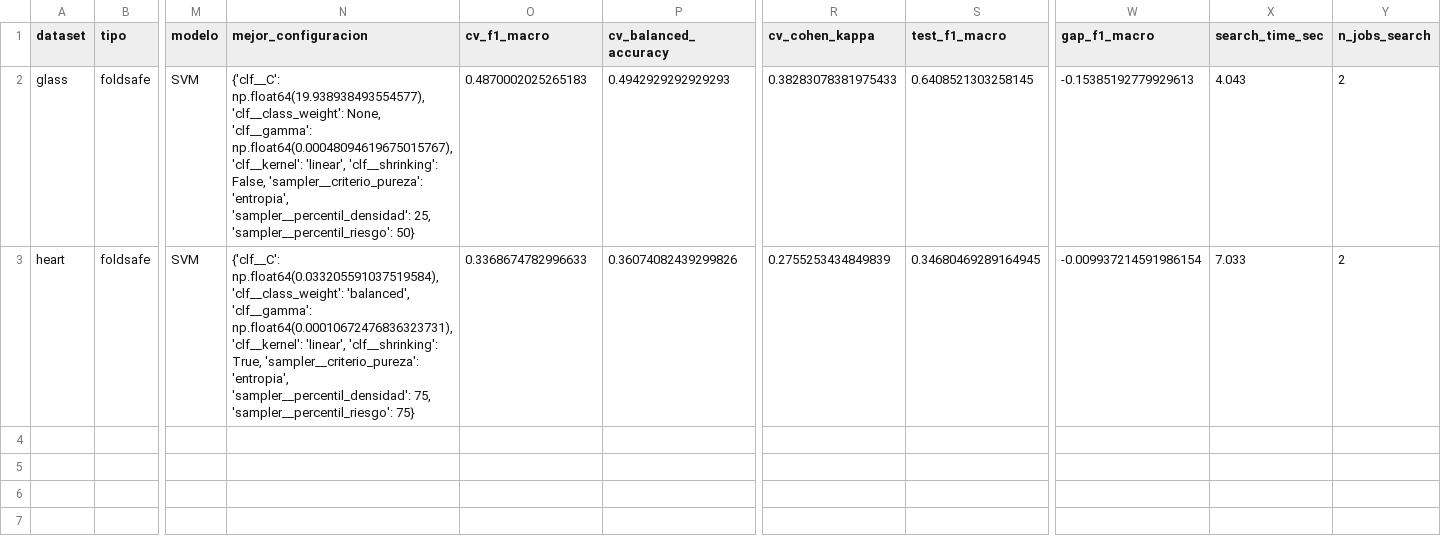
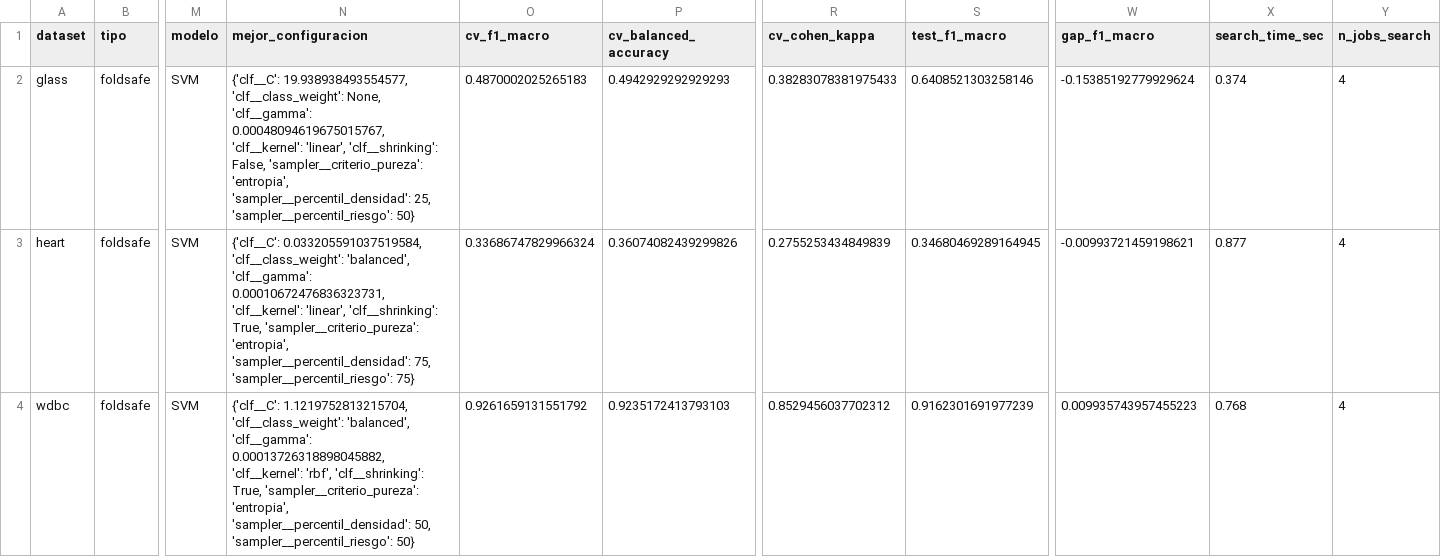
Before and after one commit to jnatmed/armado-tesina, a CSV file: codigo/resultados/resultados_SVM.csv, drawn as a sheet; only a part is shown, gaps mark what is left out; rows hold the shown columns only; the diff names each change by its address in the sheet, - before the commit and + after, or states it on an @@ line.

```diff
--- a/codigo/resultados/resultados_SVM.csv
+++ b/codigo/resultados/resultados_SVM.csv
-N2 (mejor_configuracion): {'clf__C': np.float64(19.938938493554577), 'clf__class_weight': None, 'clf__gamma': np.float64(0.00048094619675015767), 'clf__kernel': 'linear',…
+N2 (mejor_configuracion): {'clf__C': 19.938938493554577, 'clf__class_weight': None, 'clf__gamma': 0.00048094619675015767, 'clf__kernel': 'linear',…
-S2 (test_f1_macro): 0.6408521303258145
+S2 (test_f1_macro): 0.6408521303258146
-W2 (gap_f1_macro): -0.15385192779929613
+W2 (gap_f1_macro): -0.15385192779929624
-X2 (search_time_sec): 4.043
+X2 (search_time_sec): 0.374
-Y2:Y3 (n_jobs_search): 2
+Y2:Y3 (n_jobs_search): 4
-N3 (mejor_configuracion): {'clf__C': np.float64(0.033205591037519584), 'clf__class_weight': 'balanced', 'clf__gamma': np.float64(0.00010672476836323731), 'clf__kernel': 'linear',…
+N3 (mejor_configuracion): {'clf__C': 0.033205591037519584, 'clf__class_weight': 'balanced', 'clf__gamma': 0.00010672476836323731, 'clf__kernel': 'linear',…
-O3 (cv_f1_macro): 0.3368674782996633
+O3 (cv_f1_macro): 0.33686747829966324
-W3 (gap_f1_macro): -0.009937214591986154
+W3 (gap_f1_macro): -0.00993721459198621
-X3 (search_time_sec): 7.033
+X3 (search_time_sec): 0.877
+row 4: wdbc | foldsafe | SVM | {'clf__C': 1.1219752813215704, 'clf__class_weight': 'balanced', 'clf__gamma': 0.00013726318898045882, 'clf__kernel': 'rbf', 'clf__shrinking': True, 'sampler__criterio_pureza': 'entropia', 'sampler__percentil_densidad': 50, 'sampler__percentil_riesgo': 50} | 0.9261659131551792 | 0.9235172413793103 | 0.8529456037702312 | 0.9162301691977239 | 0.009935743957455223 | 0.768 | 4
```
Also changed, not shown: codigo/resultados/resultados_LogisticRegression.csv, codigo/resultados/resultados_RandomForest.csv, 3 other files.
